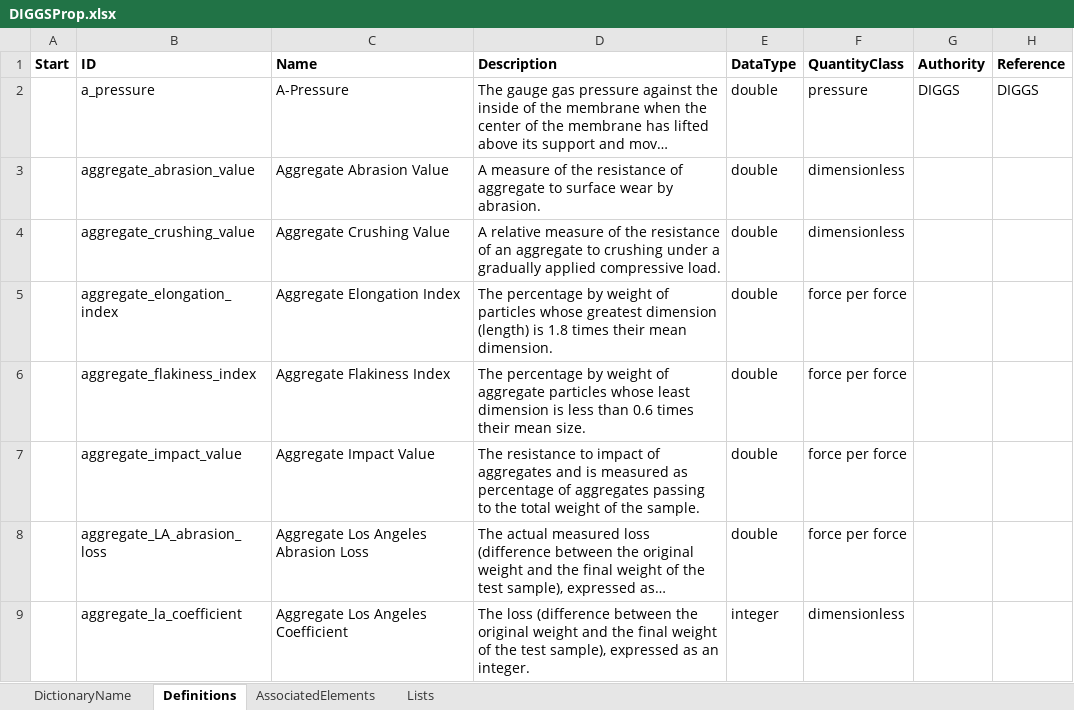
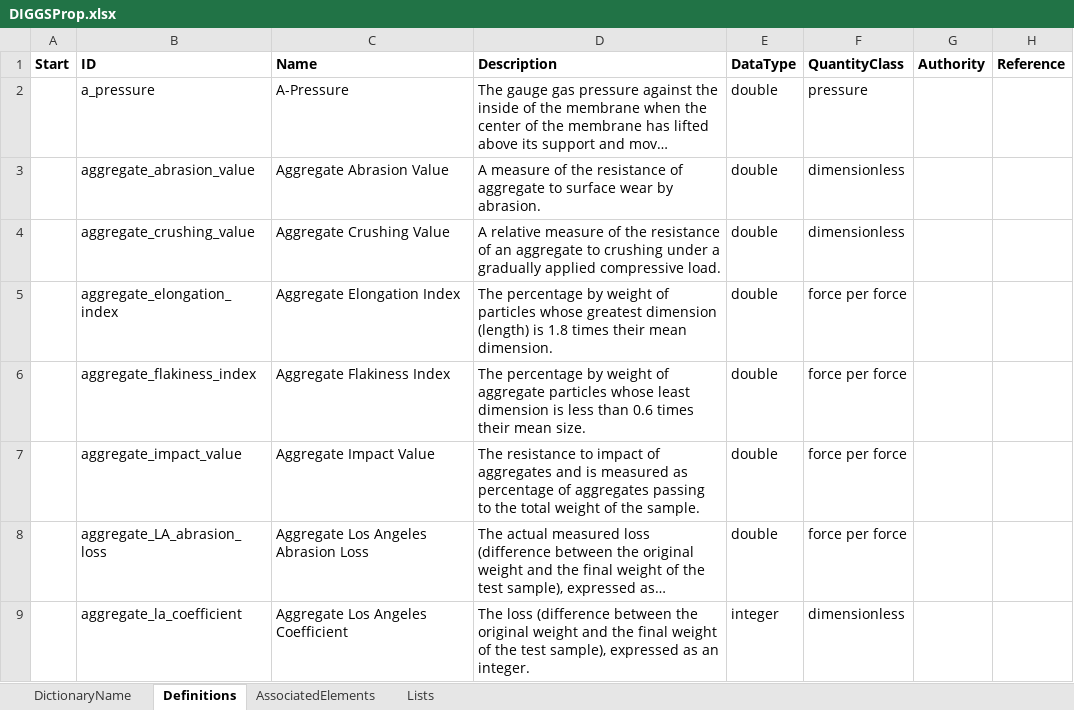
Before and after one commit to DIGGSml/def, an Excel workbook: Codelist Excel Files and Conversion Templates to XML/DIGGSProp.xlsx, sheet Definitions, drawn as a sheet; only a part is shown; long unchanged cells end in …; values as stored, in another font and other column widths than the file's, no borders; table styles not drawn; the diff names each change by its address in the sheet, - before the commit and + after, or states it on an @@ line.

Commit message:
Update DIGGSProp.xlsx

```diff
--- a/Codelist Excel Files and Conversion Templates to XML/DIGGSProp.xlsx (sheet Definitions)
+++ b/Codelist Excel Files and Conversion Templates to XML/DIGGSProp.xlsx (sheet Definitions)
-G2 (Authority): DIGGS
+G2 (Authority): (empty)
-H2 (Reference): DIGGS
+H2 (Reference): (empty)
```
